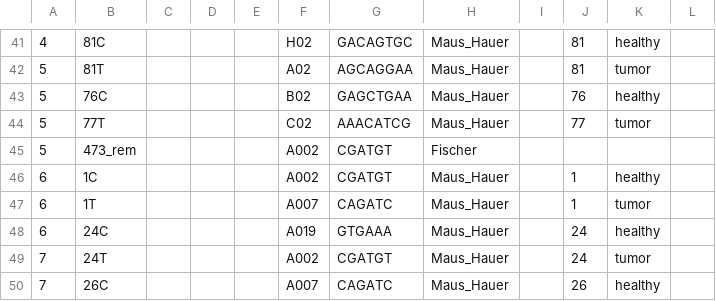
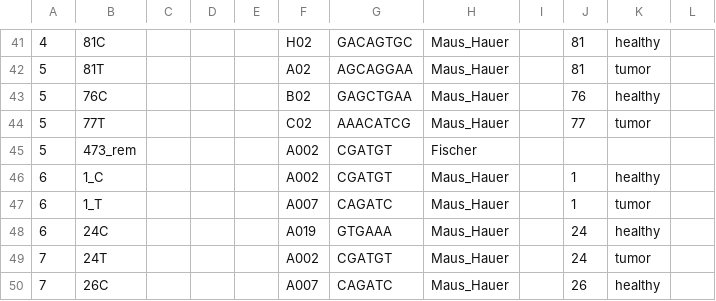
Before and after one commit to sjanssen2/spike, a CSV file: data/samplesheets/150929_SN737_0366_AC7KW8ACXX_spike.csv, drawn as a sheet; only a part is shown, gaps mark what is left out; the diff names each change by its address in the sheet, - before the commit and + after, or states it on an @@ line.

Commit message:
renamed second half of 1 mice for Maus_hauer

```diff
--- a/data/samplesheets/150929_SN737_0366_AC7KW8ACXX_spike.csv
+++ b/data/samplesheets/150929_SN737_0366_AC7KW8ACXX_spike.csv
-B46: 1C
+B46: 1_C
-B47: 1T
+B47: 1_T
```
